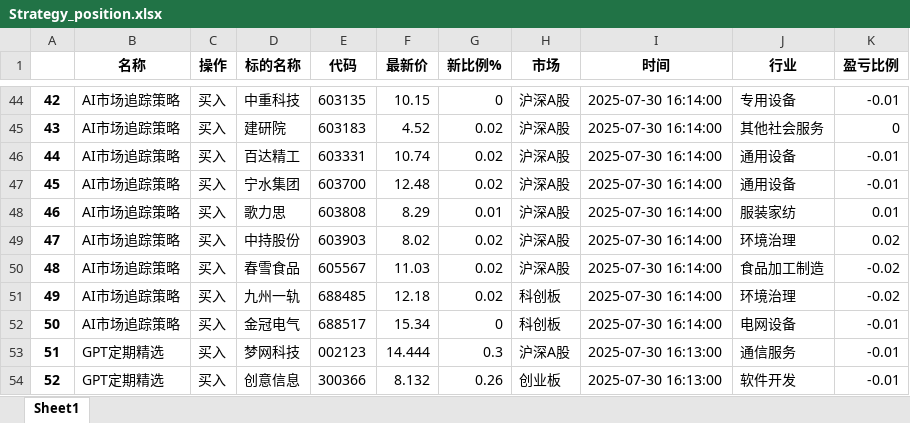
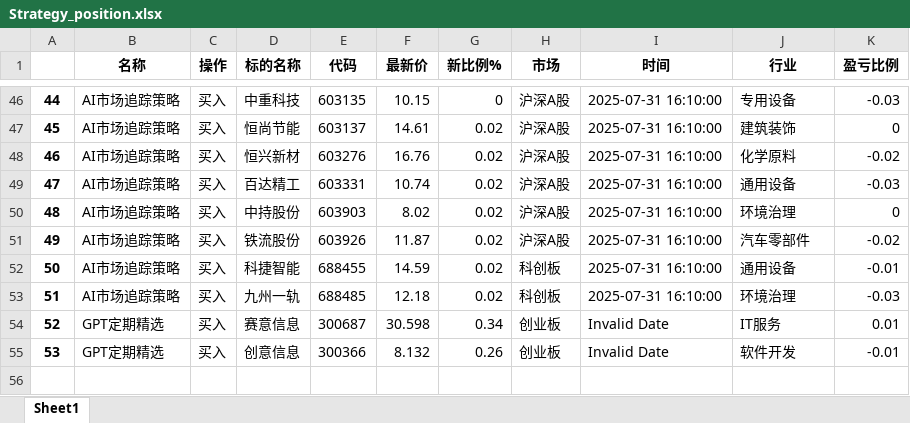
Before and after one commit to githubxander1/Investment, an Excel workbook: Investment/THS/AutoTrade/data/Strategy_position.xlsx, sheet Sheet1, drawn as a sheet; only a part is shown, gaps mark what is left out; values as stored, in another font and other column widths than the file's, no borders; removed rows and columns are numbered as before the commit, all else as after; the diff covers the shown part only; the diff names each change by its address in the sheet, - before the commit and + after, or states it on an @@ line.

```diff
--- a/Investment/THS/AutoTrade/data/Strategy_position.xlsx (sheet Sheet1)
+++ b/Investment/THS/AutoTrade/data/Strategy_position.xlsx (sheet Sheet1)
@@ column A renumbered from row 5 down @@
-I46:I47 (时间): 2025-07-30 16:14:00
+I46:I47 (时间): 2025-07-31 16:10:00
-K46 (盈亏比例): -0.01
+K46 (盈亏比例): -0.03
-D47 (标的名称): 建研院
+D47 (标的名称): 恒尚节能
-E47 (代码): 603183
+E47 (代码): 603137
-F47 (最新价): 4.52
+F47 (最新价): 14.61
-J47 (行业): 其他社会服务
+J47 (行业): 建筑装饰
+row 48: 46 | AI市场追踪策略 | 买入 | 恒兴新材 | 603276 | 16.76 | 0.02 | 沪深A股 | 2025-07-31 16:10:00 | 化学原料 | -0.02
-I49 (时间): 2025-07-30 16:14:00
+I49 (时间): 2025-07-31 16:10:00
-K49 (盈亏比例): -0.01
+K49 (盈亏比例): -0.03
-row 47: 45 | AI市场追踪策略 | 买入 | 宁水集团 | 603700 | 12.48 | 0.02 | 沪深A股 | 2025-07-30 16:14:00 | 通用设备 | -0.01
-row 48: 46 | AI市场追踪策略 | 买入 | 歌力思 | 603808 | 8.29 | 0.01 | 沪深A股 | 2025-07-30 16:14:00 | 服装家纺 | 0.01
-I50:I51 (时间): 2025-07-30 16:14:00
+I50:I51 (时间): 2025-07-31 16:10:00
-K50 (盈亏比例): 0.02
+K50 (盈亏比例): 0
-D51 (标的名称): 春雪食品
+D51 (标的名称): 铁流股份
-E51 (代码): 605567
+E51 (代码): 603926
-F51 (最新价): 11.03
+F51 (最新价): 11.87
-J51 (行业): 食品加工制造
+J51 (行业): 汽车零部件
+row 52: 50 | AI市场追踪策略 | 买入 | 科捷智能 | 688455 | 14.59 | 0.02 | 科创板 | 2025-07-31 16:10:00 | 通用设备 | -0.01
-I53 (时间): 2025-07-30 16:14:00
+I53 (时间): 2025-07-31 16:10:00
-K53 (盈亏比例): -0.02
+K53 (盈亏比例): -0.03
-row 52: 50 | AI市场追踪策略 | 买入 | 金冠电气 | 688517 | 15.34 | 0 | 科创板 | 2025-07-30 16:14:00 | 电网设备 | -0.01
-row 53: 51 | GPT定期精选 | 买入 | 梦网科技 | 002123 | 14.444 | 0.3 | 沪深A股 | 2025-07-30 16:13:00 | 通信服务 | -0.01
+row 54: 52 | GPT定期精选 | 买入 | 赛意信息 | 300687 | 30.598 | 0.34 | 创业板 | Invalid Date | IT服务 | 0.01
-I55 (时间): 2025-07-30 16:13:00
+I55 (时间): Invalid Date
```
Also changed, not shown: 7 added rows, 5 removed rows and 76 edited cells elsewhere in this sheet, Investment/THS/AutoTrade/data/Combination_portfolio_today.xlsx, Investment/THS/AutoTrade/data/Strategy_portfolio_today.xlsx, 9 other files.
